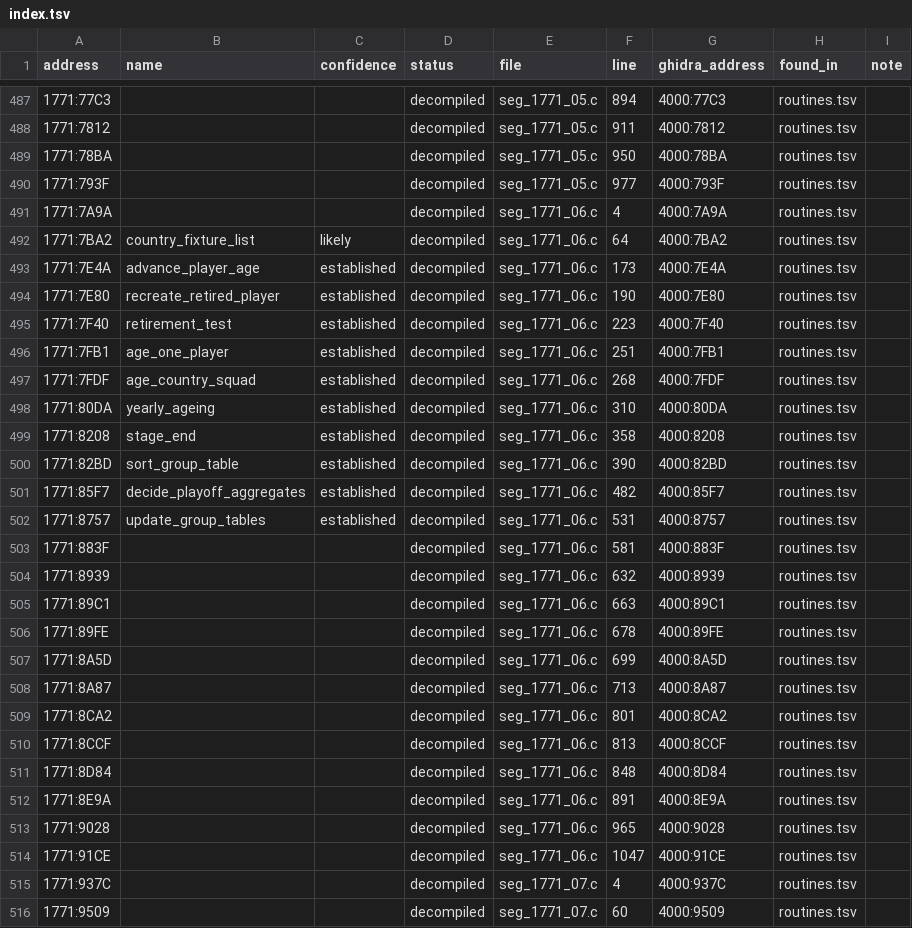
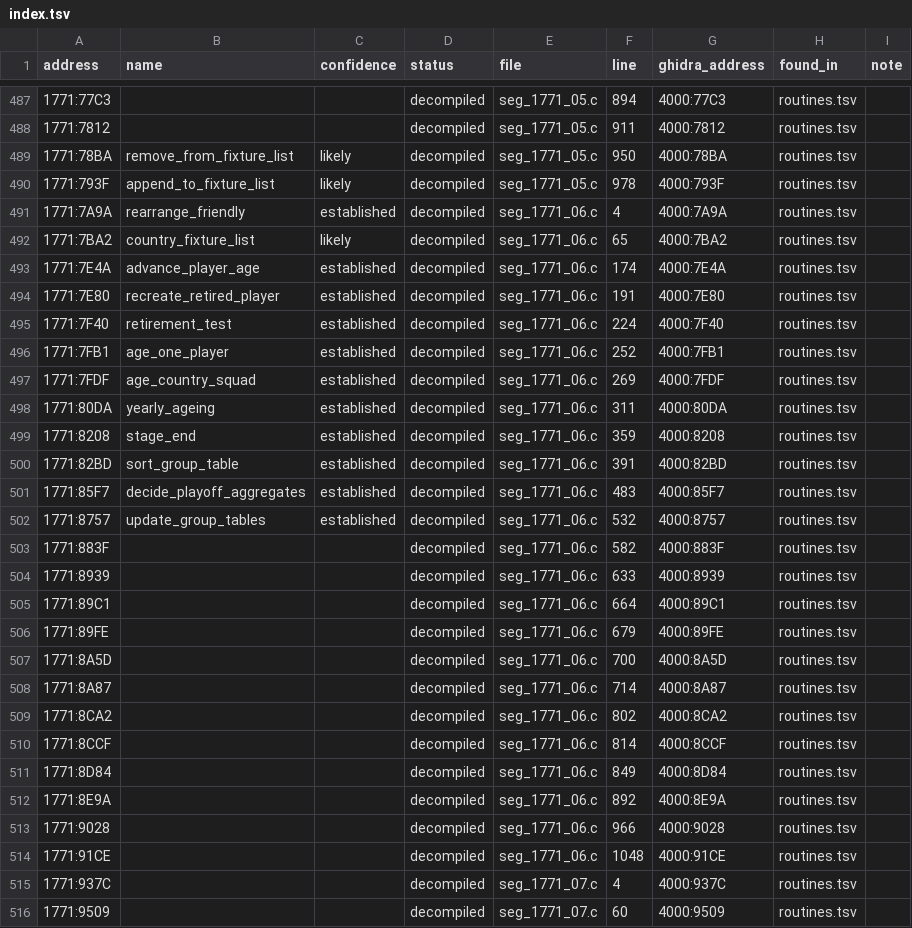
Before and after one commit to diegoami/goal2-archaeology, a TSV file: static/goal-exe/named/index.tsv, drawn as a sheet; only a part is shown, gaps mark what is left out.

```diff
--- a/static/goal-exe/named/index.tsv
+++ b/static/goal-exe/named/index.tsv
@@ -488,28 +488,28 @@ address	name	confidence	status	file	line	ghidra_address	found_in	note
 1771:7812			decompiled	seg_1771_05.c	911	4000:7812	routines.tsv	
-1771:78BA			decompiled	seg_1771_05.c	950	4000:78BA	routines.tsv	
-1771:793F			decompiled	seg_1771_05.c	977	4000:793F	routines.tsv	
-1771:7A9A			decompiled	seg_1771_06.c	4	4000:7A9A	routines.tsv	
-1771:7BA2	country_fixture_list	likely	decompiled	seg_1771_06.c	64	4000:7BA2	routines.tsv	
-1771:7E4A	advance_player_age	established	decompiled	seg_1771_06.c	173	4000:7E4A	routines.tsv	
-1771:7E80	recreate_retired_player	established	decompiled	seg_1771_06.c	190	4000:7E80	routines.tsv	
-1771:7F40	retirement_test	established	decompiled	seg_1771_06.c	223	4000:7F40	routines.tsv	
-1771:7FB1	age_one_player	established	decompiled	seg_1771_06.c	251	4000:7FB1	routines.tsv	
-1771:7FDF	age_country_squad	established	decompiled	seg_1771_06.c	268	4000:7FDF	routines.tsv	
-1771:80DA	yearly_ageing	established	decompiled	seg_1771_06.c	310	4000:80DA	routines.tsv	
-1771:8208	stage_end	established	decompiled	seg_1771_06.c	358	4000:8208	routines.tsv	
-1771:82BD	sort_group_table	established	decompiled	seg_1771_06.c	390	4000:82BD	routines.tsv	
-1771:85F7	decide_playoff_aggregates	established	decompiled	seg_1771_06.c	482	4000:85F7	routines.tsv	
-1771:8757	update_group_tables	established	decompiled	seg_1771_06.c	531	4000:8757	routines.tsv	
-1771:883F			decompiled	seg_1771_06.c	581	4000:883F	routines.tsv	
-1771:8939			decompiled	seg_1771_06.c	632	4000:8939	routines.tsv	
-1771:89C1			decompiled	seg_1771_06.c	663	4000:89C1	routines.tsv	
-1771:89FE			decompiled	seg_1771_06.c	678	4000:89FE	routines.tsv	
-1771:8A5D			decompiled	seg_1771_06.c	699	4000:8A5D	routines.tsv	
-1771:8A87			decompiled	seg_1771_06.c	713	4000:8A87	routines.tsv	
-1771:8CA2			decompiled	seg_1771_06.c	801	4000:8CA2	routines.tsv	
-1771:8CCF			decompiled	seg_1771_06.c	813	4000:8CCF	routines.tsv	
-1771:8D84			decompiled	seg_1771_06.c	848	4000:8D84	routines.tsv	
-1771:8E9A			decompiled	seg_1771_06.c	891	4000:8E9A	routines.tsv	
-1771:9028			decompiled	seg_1771_06.c	965	4000:9028	routines.tsv	
-1771:91CE			decompiled	seg_1771_06.c	1047	4000:91CE	routines.tsv	
+1771:78BA	remove_from_fixture_list	likely	decompiled	seg_1771_05.c	950	4000:78BA	routines.tsv	
+1771:793F	append_to_fixture_list	likely	decompiled	seg_1771_05.c	978	4000:793F	routines.tsv	
+1771:7A9A	rearrange_friendly	established	decompiled	seg_1771_06.c	4	4000:7A9A	routines.tsv	
+1771:7BA2	country_fixture_list	likely	decompiled	seg_1771_06.c	65	4000:7BA2	routines.tsv	
+1771:7E4A	advance_player_age	established	decompiled	seg_1771_06.c	174	4000:7E4A	routines.tsv	
+1771:7E80	recreate_retired_player	established	decompiled	seg_1771_06.c	191	4000:7E80	routines.tsv	
+1771:7F40	retirement_test	established	decompiled	seg_1771_06.c	224	4000:7F40	routines.tsv	
+1771:7FB1	age_one_player	established	decompiled	seg_1771_06.c	252	4000:7FB1	routines.tsv	
+1771:7FDF	age_country_squad	established	decompiled	seg_1771_06.c	269	4000:7FDF	routines.tsv	
+1771:80DA	yearly_ageing	established	decompiled	seg_1771_06.c	311	4000:80DA	routines.tsv	
+1771:8208	stage_end	established	decompiled	seg_1771_06.c	359	4000:8208	routines.tsv	
+1771:82BD	sort_group_table	established	decompiled	seg_1771_06.c	391	4000:82BD	routines.tsv	
+1771:85F7	decide_playoff_aggregates	established	decompiled	seg_1771_06.c	483	4000:85F7	routines.tsv	
+1771:8757	update_group_tables	established	decompiled	seg_1771_06.c	532	4000:8757	routines.tsv	
+1771:883F			decompiled	seg_1771_06.c	582	4000:883F	routines.tsv	
+1771:8939			decompiled	seg_1771_06.c	633	4000:8939	routines.tsv	
+1771:89C1			decompiled	seg_1771_06.c	664	4000:89C1	routines.tsv	
+1771:89FE			decompiled	seg_1771_06.c	679	4000:89FE	routines.tsv	
+1771:8A5D			decompiled	seg_1771_06.c	700	4000:8A5D	routines.tsv	
+1771:8A87			decompiled	seg_1771_06.c	714	4000:8A87	routines.tsv	
+1771:8CA2			decompiled	seg_1771_06.c	802	4000:8CA2	routines.tsv	
+1771:8CCF			decompiled	seg_1771_06.c	814	4000:8CCF	routines.tsv	
+1771:8D84			decompiled	seg_1771_06.c	849	4000:8D84	routines.tsv	
+1771:8E9A			decompiled	seg_1771_06.c	892	4000:8E9A	routines.tsv	
+1771:9028			decompiled	seg_1771_06.c	966	4000:9028	routines.tsv	
+1771:91CE			decompiled	seg_1771_06.c	1048	4000:91CE	routines.tsv	
 1771:937C			decompiled	seg_1771_07.c	4	4000:937C	routines.tsv	
```
Also changed, not shown: 3 other files.
